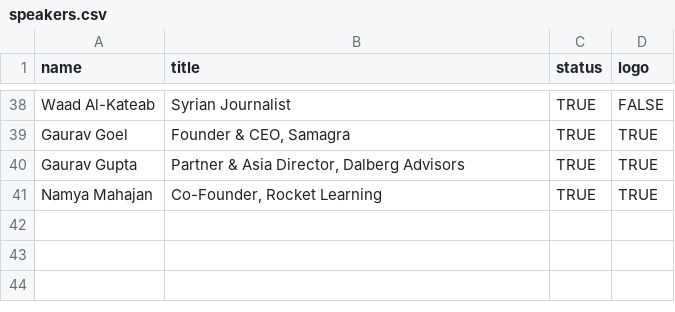
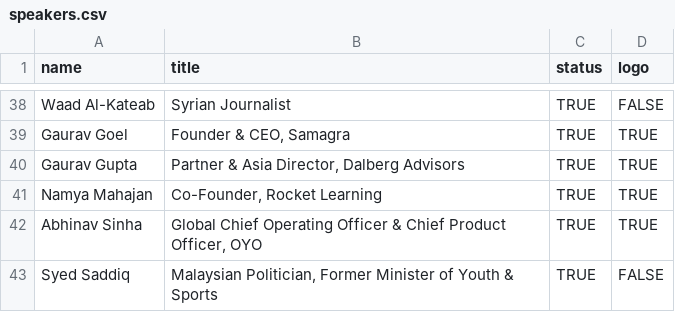
Before and after one commit to curious-gurbir/HPAIR-ACONF-2022-Landing-Page, a CSV file: data/speakers.csv, drawn as a sheet; only a part is shown, gaps mark what is left out.

```diff
--- a/data/speakers.csv
+++ b/data/speakers.csv
@@ -41 +41,3 @@ Gaurav Gupta,"Partner & Asia Director, Dalberg Advisors",TRUE,TRUE
 Namya Mahajan,"Co-Founder, Rocket Learning",TRUE,TRUE
+Abhinav Sinha,"Global Chief Operating Officer & Chief Product Officer, OYO",TRUE,TRUE
+Syed Saddiq,"Malaysian Politician, Former Minister of Youth & Sports",TRUE,FALSE
```
Also changed, not shown: data/guides.csv, 6 other files.
